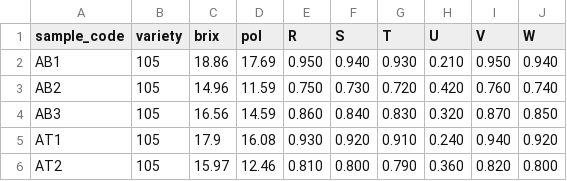
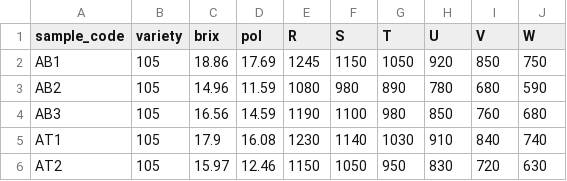
Before and after one commit to patrickbuco08/sugarcane-system, a CSV file: model/sugarcane_dataset_mock.csv, drawn as a sheet; only a part is shown; the diff covers the shown part only.

```diff
--- a/model/sugarcane_dataset_mock.csv
+++ b/model/sugarcane_dataset_mock.csv
@@ -1,6 +1,6 @@
 sample_code,variety,brix,pol,R,S,T,U,V,W
-AB1,105,18.86,17.69,0.950,0.940,0.930,0.210,0.950,0.940
-AB2,105,14.96,11.59,0.750,0.730,0.720,0.420,0.760,0.740
-AB3,105,16.56,14.59,0.860,0.840,0.830,0.320,0.870,0.850
-AT1,105,17.9,16.08,0.930,0.920,0.910,0.240,0.940,0.920
-AT2,105,15.97,12.46,0.810,0.800,0.790,0.360,0.820,0.800
+AB1,105,18.86,17.69,1245,1150,1050,920,850,750
+AB2,105,14.96,11.59,1080,980,890,780,680,590
+AB3,105,16.56,14.59,1190,1100,980,850,760,680
+AT1,105,17.9,16.08,1230,1140,1030,910,840,740
+AT2,105,15.97,12.46,1150,1050,950,830,720,630
```
Also changed, not shown: 150 edited cells elsewhere in this file, 8 other files.
